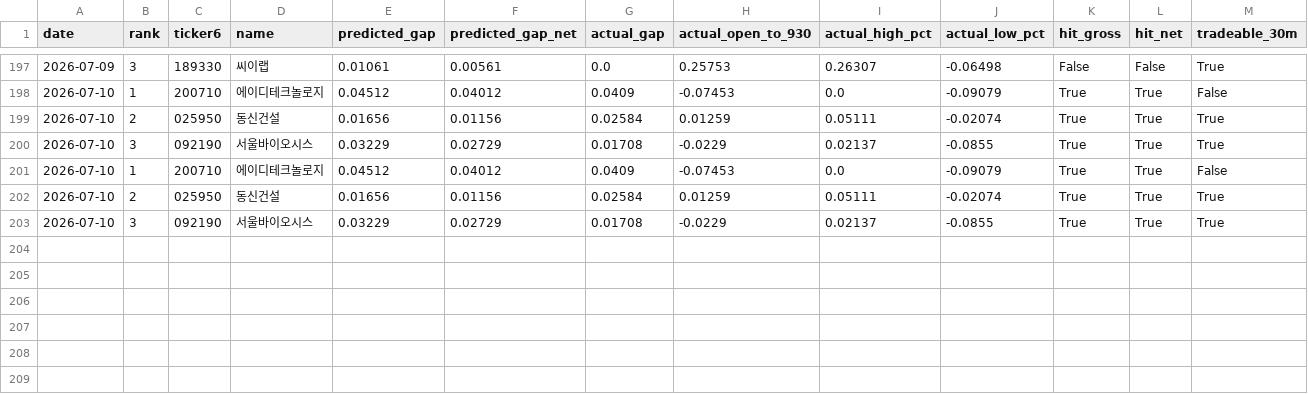
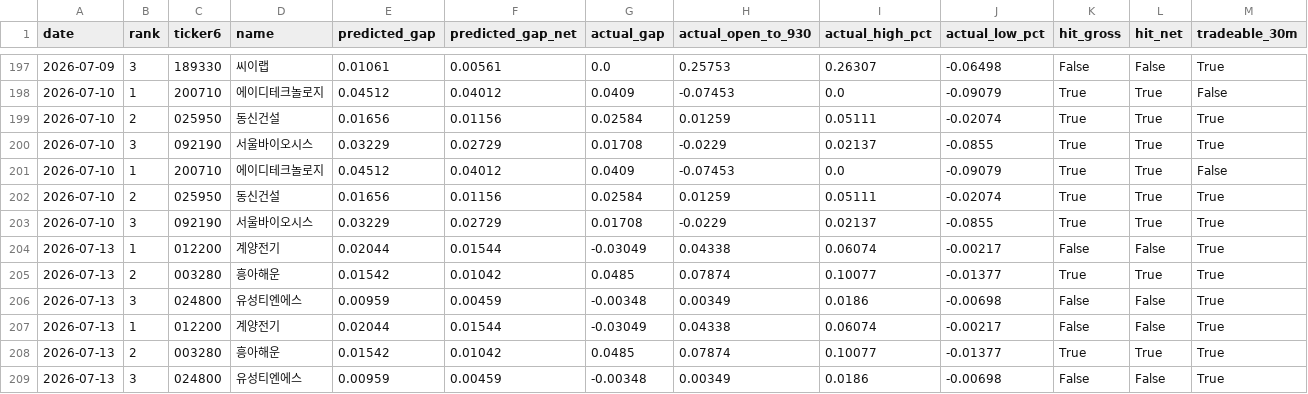
Before and after one commit to melingo-o/danta-screener, a CSV file: data/journal/results.csv, drawn as a sheet; only a part is shown, gaps mark what is left out; the diff names each change by its address in the sheet, - before the commit and + after, or states it on an @@ line.

```diff
--- a/data/journal/results.csv
+++ b/data/journal/results.csv
+row 204: 2026-07-13 | 1 | 012200 | 계양전기 | 0.02044 | 0.01544 | -0.03049 | 0.04338 | 0.06074 | -0.00217 | False | False | True
+row 205: 2026-07-13 | 2 | 003280 | 흥아해운 | 0.01542 | 0.01042 | 0.0485 | 0.07874 | 0.10077 | -0.01377 | True | True | True
+row 206: 2026-07-13 | 3 | 024800 | 유성티엔에스 | 0.00959 | 0.00459 | -0.00348 | 0.00349 | 0.0186 | -0.00698 | False | False | True
+row 207: 2026-07-13 | 1 | 012200 | 계양전기 | 0.02044 | 0.01544 | -0.03049 | 0.04338 | 0.06074 | -0.00217 | False | False | True
+row 208: 2026-07-13 | 2 | 003280 | 흥아해운 | 0.01542 | 0.01042 | 0.0485 | 0.07874 | 0.10077 | -0.01377 | True | True | True
+row 209: 2026-07-13 | 3 | 024800 | 유성티엔에스 | 0.00959 | 0.00459 | -0.00348 | 0.00349 | 0.0186 | -0.00698 | False | False | True
```
